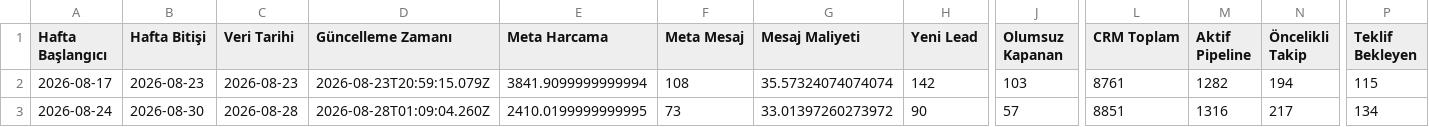
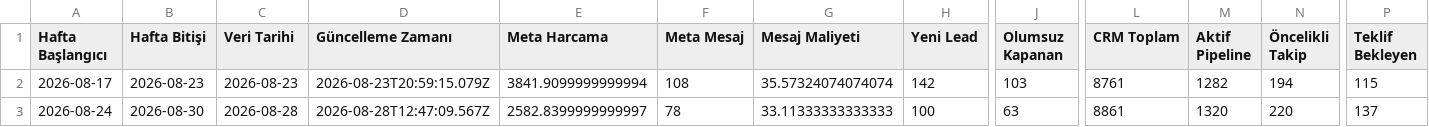
Before and after one commit to sefayama-rgb/menargrup, a CSV file: data/weekly_kpi.csv, drawn as a sheet; only a part is shown, gaps mark what is left out; the diff names each change by its address in the sheet, - before the commit and + after, or states it on an @@ line.

```diff
--- a/data/weekly_kpi.csv
+++ b/data/weekly_kpi.csv
-D3 (Güncelleme Zamanı): 2026-08-28T01:09:04.260Z
+D3 (Güncelleme Zamanı): 2026-08-28T12:47:09.567Z
-E3 (Meta Harcama): 2410.0199999999995
+E3 (Meta Harcama): 2582.8399999999997
-F3 (Meta Mesaj): 73
+F3 (Meta Mesaj): 78
-G3 (Mesaj Maliyeti): 33.01397260273972
+G3 (Mesaj Maliyeti): 33.11333333333333
-H3 (Yeni Lead): 90
+H3 (Yeni Lead): 100
-J3 (Olumsuz Kapanan): 57
+J3 (Olumsuz Kapanan): 63
-L3 (CRM Toplam): 8851
+L3 (CRM Toplam): 8861
-M3 (Aktif Pipeline): 1316
+M3 (Aktif Pipeline): 1320
-N3 (Öncelikli Takip): 217
+N3 (Öncelikli Takip): 220
-P3 (Teklif Bekleyen): 134
+P3 (Teklif Bekleyen): 137
```
Also changed, not shown: 4 other files.
